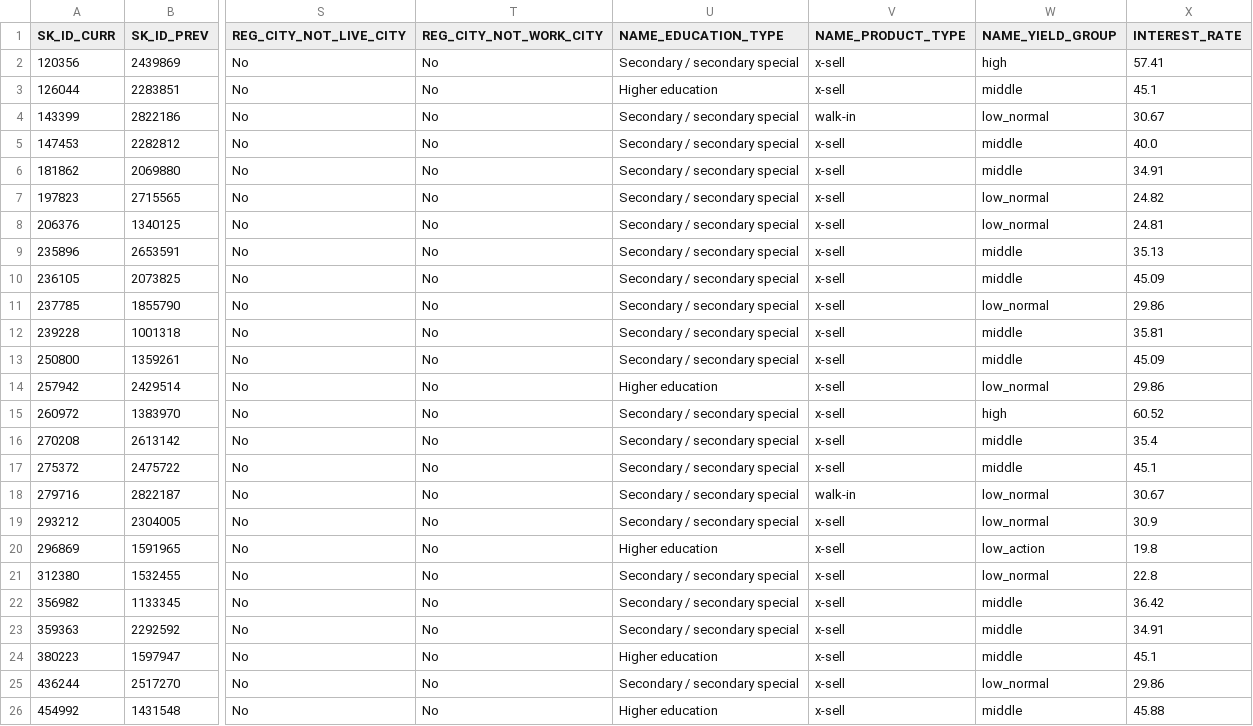
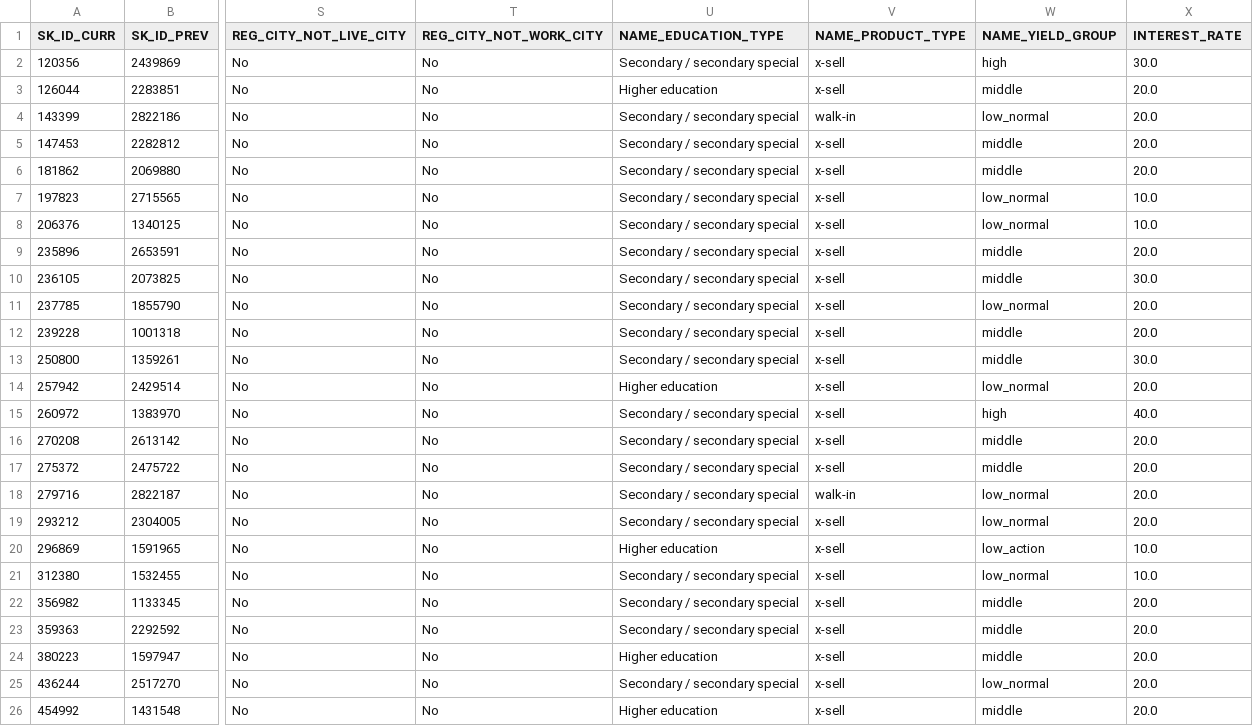
Before and after one commit to HoWeiChin/GA_Capstone_HomeCreditDashboard, a CSV file: data/defaulted.csv, drawn as a sheet; only a part is shown, gaps mark what is left out; the diff names each change by its address in the sheet, - before the commit and + after, or states it on an @@ line.

```diff
--- a/data/defaulted.csv
+++ b/data/defaulted.csv
-X2 (INTEREST_RATE): 57.41
+X2 (INTEREST_RATE): 30.0
-X3 (INTEREST_RATE): 45.1
+X3 (INTEREST_RATE): 20.0
-X4 (INTEREST_RATE): 30.67
+X4 (INTEREST_RATE): 20.0
-X5 (INTEREST_RATE): 40.0
+X5 (INTEREST_RATE): 20.0
-X6 (INTEREST_RATE): 34.91
+X6 (INTEREST_RATE): 20.0
-X7 (INTEREST_RATE): 24.82
+X7 (INTEREST_RATE): 10.0
-X8 (INTEREST_RATE): 24.81
+X8 (INTEREST_RATE): 10.0
-X9 (INTEREST_RATE): 35.13
+X9 (INTEREST_RATE): 20.0
-X10 (INTEREST_RATE): 45.09
+X10 (INTEREST_RATE): 30.0
-X11 (INTEREST_RATE): 29.86
+X11 (INTEREST_RATE): 20.0
-X12 (INTEREST_RATE): 35.81
+X12 (INTEREST_RATE): 20.0
-X13 (INTEREST_RATE): 45.09
+X13 (INTEREST_RATE): 30.0
-X14 (INTEREST_RATE): 29.86
+X14 (INTEREST_RATE): 20.0
-X15 (INTEREST_RATE): 60.52
+X15 (INTEREST_RATE): 40.0
-X16 (INTEREST_RATE): 35.4
+X16 (INTEREST_RATE): 20.0
-X17 (INTEREST_RATE): 45.1
+X17 (INTEREST_RATE): 20.0
-X18 (INTEREST_RATE): 30.67
+X18 (INTEREST_RATE): 20.0
-X19 (INTEREST_RATE): 30.9
+X19 (INTEREST_RATE): 20.0
-X20 (INTEREST_RATE): 19.8
+X20 (INTEREST_RATE): 10.0
-X21 (INTEREST_RATE): 22.8
+X21 (INTEREST_RATE): 10.0
-X22 (INTEREST_RATE): 36.42
+X22 (INTEREST_RATE): 20.0
-X23 (INTEREST_RATE): 34.91
+X23 (INTEREST_RATE): 20.0
-X24 (INTEREST_RATE): 45.1
+X24 (INTEREST_RATE): 20.0
-X25 (INTEREST_RATE): 29.86
+X25 (INTEREST_RATE): 20.0
-X26 (INTEREST_RATE): 45.88
+X26 (INTEREST_RATE): 20.0
```
Also changed, not shown: data/late_but_repaid.csv.
